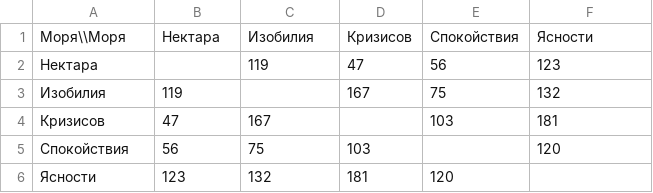
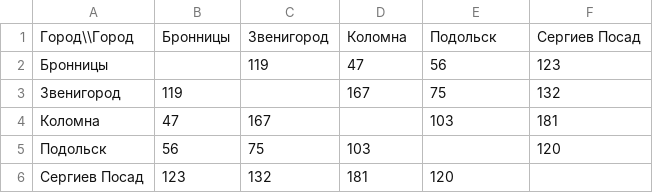
Before and after one commit to Eive1Me/MO4, a CSV file: src/main/resources/input.csv, drawn as a sheet.

```diff
--- a/src/main/resources/input.csv
+++ b/src/main/resources/input.csv
@@ -1,6 +1,6 @@
-Моря\\Моря,Нектара,Изобилия,Кризисов,Спокойствия,Ясности
-Нектара,,119,47,56,123
-Изобилия,119,,167,75,132
-Кризисов,47,167,,103,181
-Спокойствия,56,75,103,,120
-Ясности,123,132,181,120,
+Город\\Город,Бронницы,Звенигород,Коломна,Подольск,Сергиев Посад
+Бронницы,,119,47,56,123
+Звенигород,119,,167,75,132
+Коломна,47,167,,103,181
+Подольск,56,75,103,,120
+Сергиев Посад,123,132,181,120,
```
Also changed, not shown: 1 other file.
